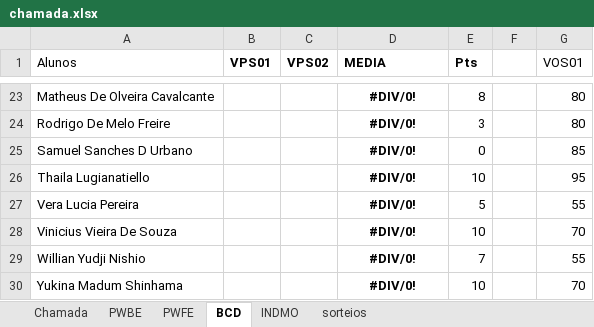
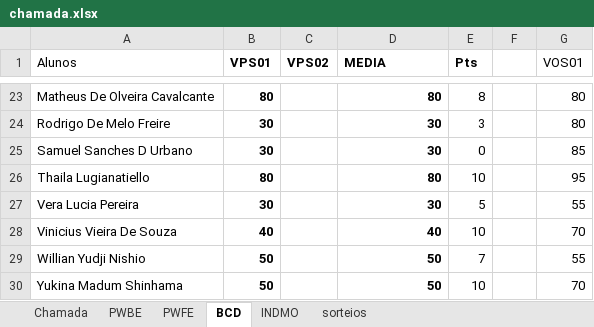
Before and after one commit to Kcioban/DSFork, an Excel workbook: 2des/chamada.xlsx, sheet BCD, drawn as a sheet; only a part is shown, gaps mark what is left out; values as stored, in another font and other column widths than the file's, no borders; conditional formats not drawn; the diff covers the shown part only; the diff names each change by its address in the sheet, - before the commit and + after, or states it on an @@ line.

```diff
--- a/2des/chamada.xlsx (sheet BCD)
+++ b/2des/chamada.xlsx (sheet BCD)
-B23 (VPS01): (empty)
+B23 (VPS01): 80
-D23:D30 alignment: center
+D23:D30 alignment: right
-D23 (MEDIA): #DIV/0!
+D23 (MEDIA): 80
-B24:B25 (VPS01): (empty)
+B24:B25 (VPS01): 30
-D24:D25 (MEDIA): #DIV/0!
+D24:D25 (MEDIA): 30
-B26 (VPS01): (empty)
+B26 (VPS01): 80
-D26 (MEDIA): #DIV/0!
+D26 (MEDIA): 80
-B27 (VPS01): (empty)
+B27 (VPS01): 30
-D27 (MEDIA): #DIV/0!
+D27 (MEDIA): 30
-B28 (VPS01): (empty)
+B28 (VPS01): 40
-D28 (MEDIA): #DIV/0!
+D28 (MEDIA): 40
-B29:B30 (VPS01): (empty)
+B29:B30 (VPS01): 50
-D29:D30 (MEDIA): #DIV/0!
+D29:D30 (MEDIA): 50
```
Also changed, not shown: 36 edited cells and cell formats elsewhere in this sheet, sheet sorteios.
